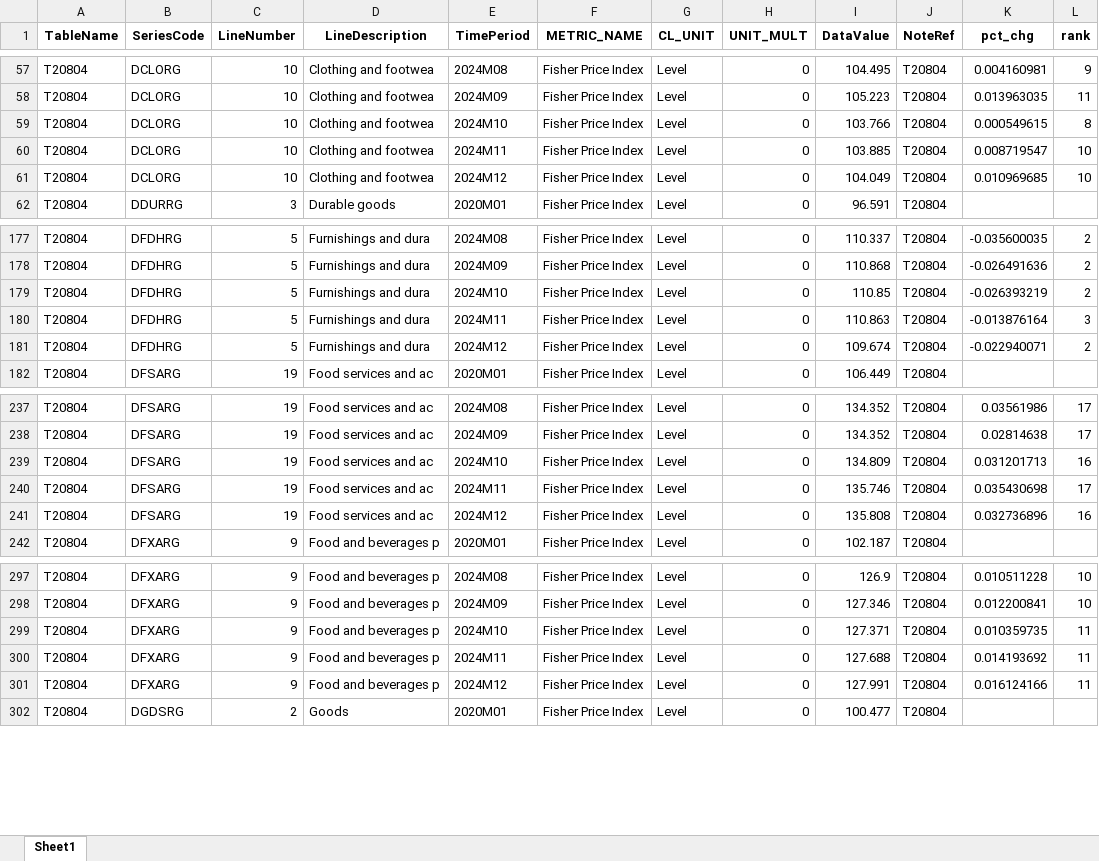
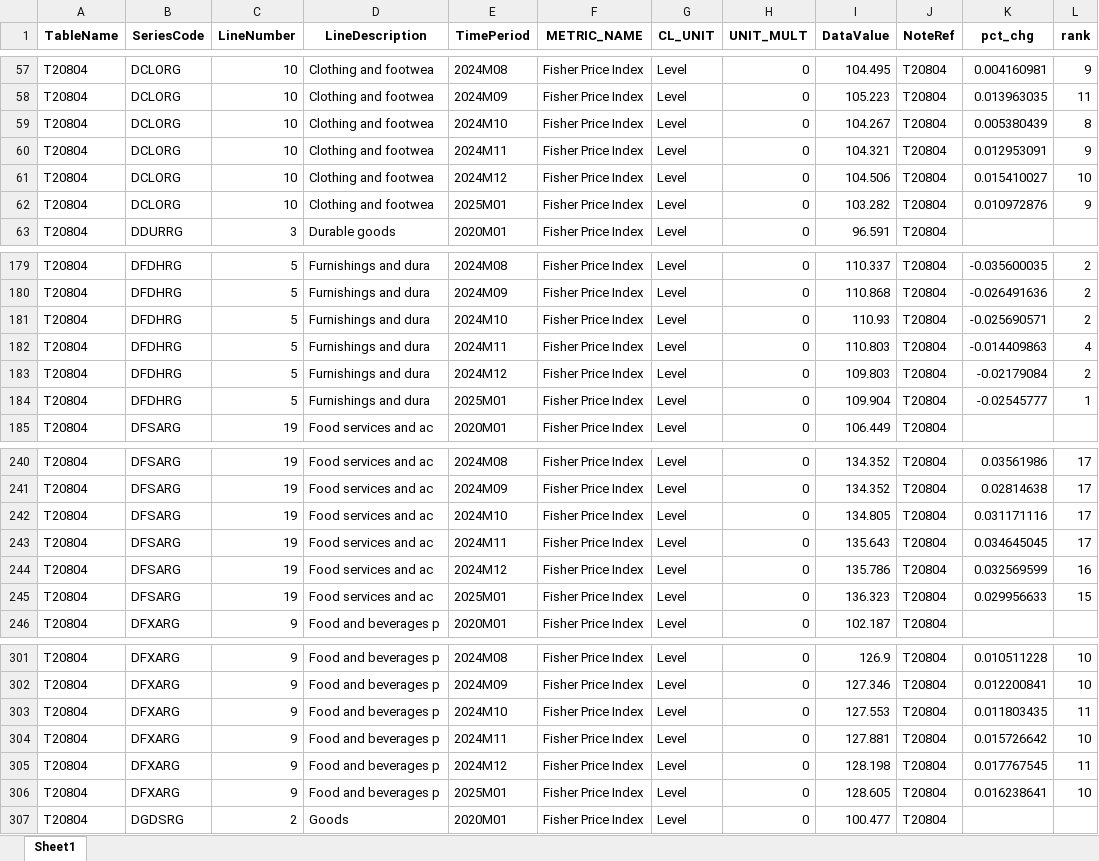
Before and after one commit to zhuolonghao/X, an Excel workbook: 01_macro_economic/PCE/Z.economic_pulse_monthly/pce_pi.xlsx, sheet Sheet1, drawn as a sheet; only a part is shown, gaps mark what is left out; values as stored, in another font and other column widths than the file's, no borders; addresses are those after the commit; the diff covers the shown part only; the diff names each change by its address in the sheet, - before the commit and + after, or states it on an @@ line.

```diff
--- a/01_macro_economic/PCE/Z.economic_pulse_monthly/pce_pi.xlsx (sheet Sheet1)
+++ b/01_macro_economic/PCE/Z.economic_pulse_monthly/pce_pi.xlsx (sheet Sheet1)
-I59 (DataValue): 103.766
+I59 (DataValue): 104.267
-K59 (pct_chg): 0.000549615
+K59 (pct_chg): 0.005380439
-I60 (DataValue): 103.885
+I60 (DataValue): 104.321
-K60 (pct_chg): 0.008719547
+K60 (pct_chg): 0.012953091
-L60 (rank): 10
+L60 (rank): 9
-I61 (DataValue): 104.049
+I61 (DataValue): 104.506
-K61 (pct_chg): 0.010969685
+K61 (pct_chg): 0.015410027
+row 62: T20804 | DCLORG | 10 | Clothing and footwea | 2025M01 | Fisher Price Index | Level | 0 | 103.282 | T20804 | 0.010972876 | 9
-I181 (DataValue): 110.85
+I181 (DataValue): 110.93
-K181 (pct_chg): -0.026393219
+K181 (pct_chg): -0.025690571
-I182 (DataValue): 110.863
+I182 (DataValue): 110.803
-K182 (pct_chg): -0.013876164
+K182 (pct_chg): -0.014409863
-L182 (rank): 3
+L182 (rank): 4
-I183 (DataValue): 109.674
+I183 (DataValue): 109.803
-K183 (pct_chg): -0.022940071
+K183 (pct_chg): -0.02179084
+row 184: T20804 | DFDHRG | 5 | Furnishings and dura | 2025M01 | Fisher Price Index | Level | 0 | 109.904 | T20804 | -0.02545777 | 1
-I242 (DataValue): 134.809
+I242 (DataValue): 134.805
-K242 (pct_chg): 0.031201713
+K242 (pct_chg): 0.031171116
-L242 (rank): 16
+L242 (rank): 17
-I243 (DataValue): 135.746
+I243 (DataValue): 135.643
-K243 (pct_chg): 0.035430698
+K243 (pct_chg): 0.034645045
-I244 (DataValue): 135.808
+I244 (DataValue): 135.786
-K244 (pct_chg): 0.032736896
+K244 (pct_chg): 0.032569599
+row 245: T20804 | DFSARG | 19 | Food services and ac | 2025M01 | Fisher Price Index | Level | 0 | 136.323 | T20804 | 0.029956633 | 15
-I303 (DataValue): 127.371
+I303 (DataValue): 127.553
-K303 (pct_chg): 0.010359735
+K303 (pct_chg): 0.011803435
-I304 (DataValue): 127.688
+I304 (DataValue): 127.881
-K304 (pct_chg): 0.014193692
+K304 (pct_chg): 0.015726642
-L304 (rank): 11
+L304 (rank): 10
-I305 (DataValue): 127.991
+I305 (DataValue): 128.198
-K305 (pct_chg): 0.016124166
+K305 (pct_chg): 0.017767545
+row 306: T20804 | DFXARG | 9 | Food and beverages p | 2025M01 | Fisher Price Index | Level | 0 | 128.605 | T20804 | 0.016238641 | 10
```
Also changed, not shown: 17 added rows and 108 edited cells elsewhere in this sheet, 01_macro_economic/PCE/Z.economic_pulse_monthly/pce.xlsx, 01_macro_economic/PCE/Z.economic_pulse_monthly/pce_pi_detail.xlsx, 18 other files.
